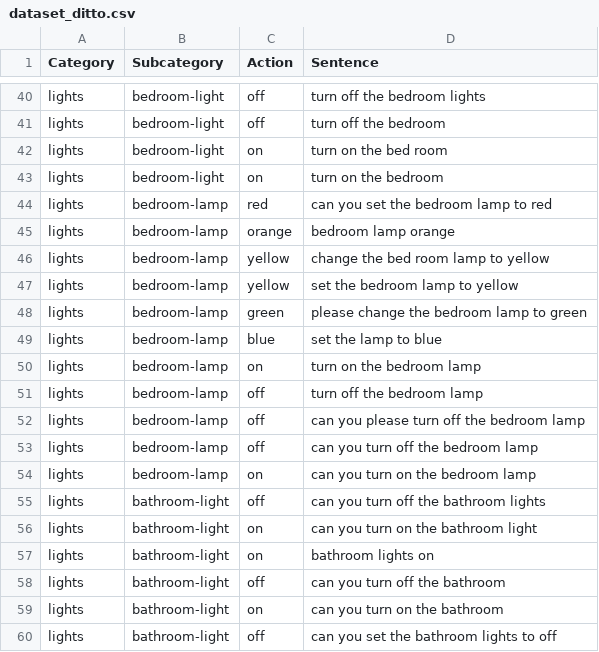
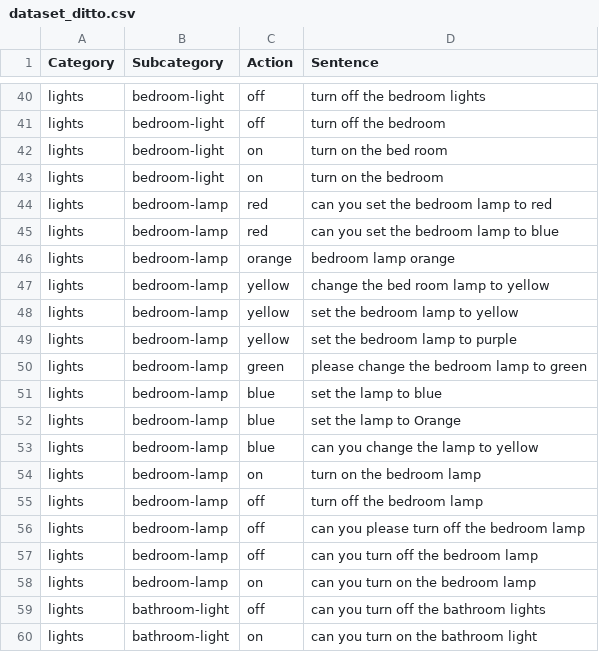
Before and after one commit to ditto-assistant/ditto-app, a CSV file: modules/offline_nlp/data/dataset_ditto.csv, drawn as a sheet; only a part is shown, gaps mark what is left out; the shorter side is filled out with more unchanged rows; the diff covers the shown part only; the diff names each change by its address in the sheet, - before the commit and + after, or states it on an @@ line.

Commit message:
refactored offline NLP model and handler to accept brightness commands to all light units.

```diff
--- a/modules/offline_nlp/data/dataset_ditto.csv
+++ b/modules/offline_nlp/data/dataset_ditto.csv
+row 45: lights | bedroom-lamp | red | can you set the bedroom lamp to blue
+row 49: lights | bedroom-lamp | yellow | set the bedroom lamp to purple
+row 52: lights | bedroom-lamp | blue | set the lamp to Orange
+row 53: lights | bedroom-lamp | blue | can you change the lamp to yellow
```
Also changed, not shown: 18 added rows and 9 edited cells elsewhere in this file, 18 other files.
